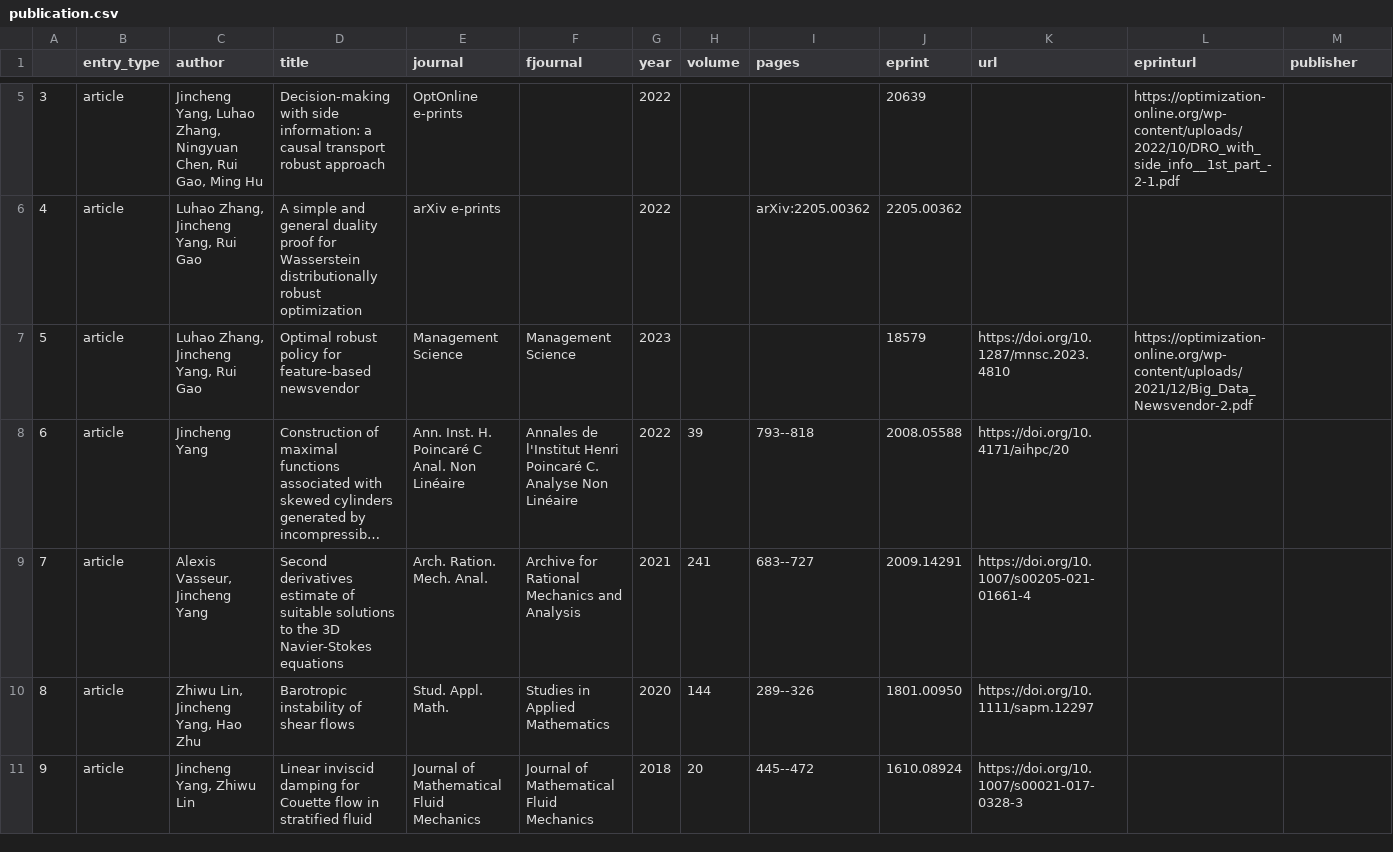
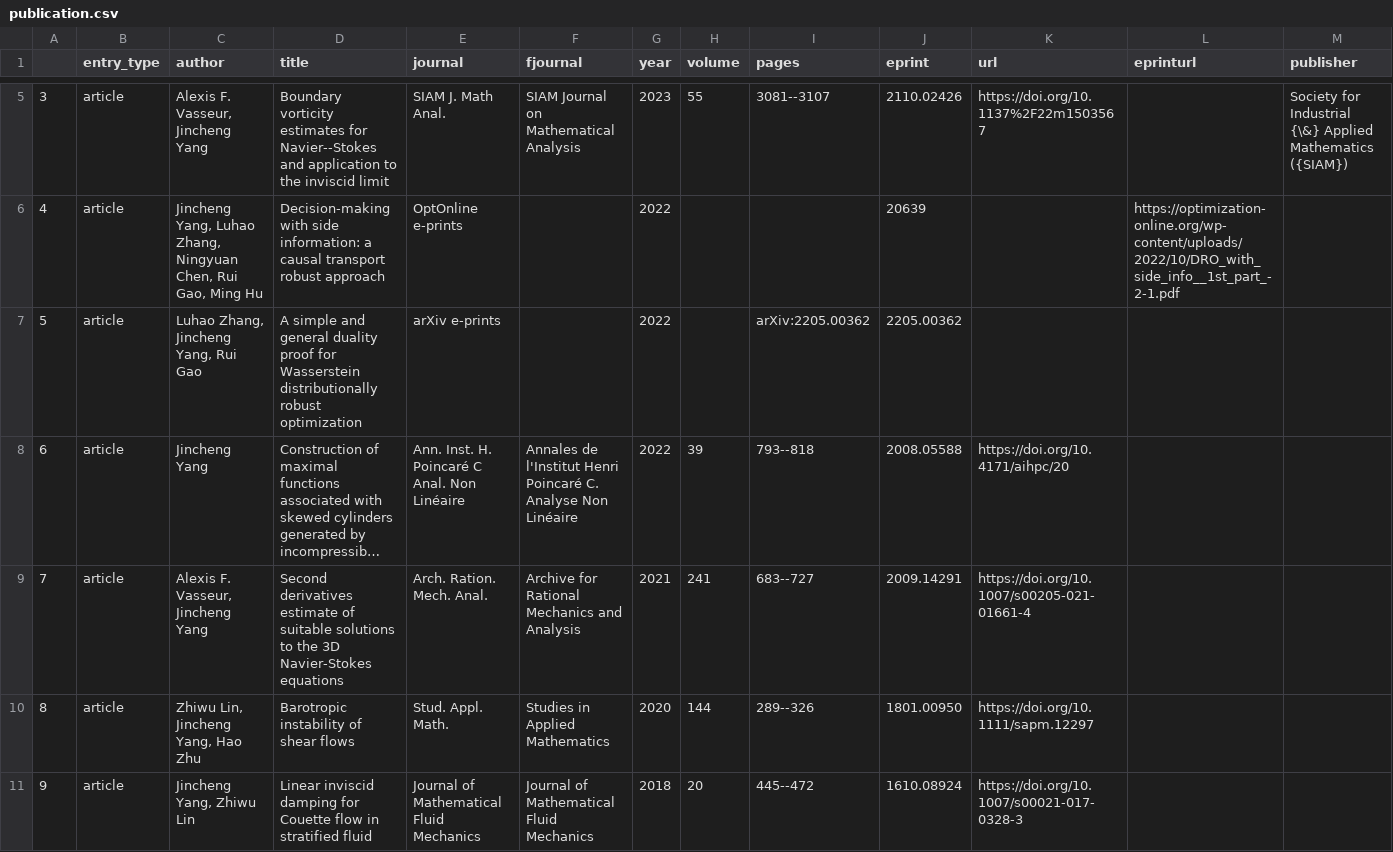
Before and after one commit to jincheng-yang/jincheng-yang.github.io, a CSV file: _data/publication.csv, drawn as a sheet; only a part is shown, gaps mark what is left out; long unchanged cells end in …; the diff covers the shown part only; the diff names each change by its address in the sheet, - before the commit and + after, or states it on an @@ line.

```diff
--- a/_data/publication.csv
+++ b/_data/publication.csv
-C5 (author): Jincheng Yang, Luhao Zhang, Ningyuan Chen, Rui Gao, Ming Hu
+C5 (author): Alexis F. Vasseur, Jincheng Yang
-D5 (title): Decision-making with side information: a causal transport robust approach
+D5 (title): Boundary vorticity estimates for Navier--Stokes and application to the inviscid limit
-E5 (journal): OptOnline e-prints
+E5 (journal): SIAM J. Math Anal.
-F5 (fjournal): (empty)
+F5 (fjournal): SIAM Journal on Mathematical Analysis
-G5 (year): 2022
+G5 (year): 2023
-H5 (volume): (empty)
+H5 (volume): 55
-I5 (pages): (empty)
+I5 (pages): 3081--3107
-J5 (eprint): 20639
+J5 (eprint): 2110.02426
-K5 (url): (empty)
+K5 (url): https://doi.org/10.1137%2F22m1503567
-L5 (eprinturl): https://optimization-online.org/wp-content/uploads/2022/10/DRO_with_side_info__1st_part_-2-1.pdf
+L5 (eprinturl): (empty)
-M5 (publisher): (empty)
+M5 (publisher): Society for Industrial {\&} Applied Mathematics ({SIAM})
-C6 (author): Luhao Zhang, Jincheng Yang, Rui Gao
+C6 (author): Jincheng Yang, Luhao Zhang, Ningyuan Chen, Rui Gao, Ming Hu
-D6 (title): A simple and general duality proof for Wasserstein distributionally robust optimization
+D6 (title): Decision-making with side information: a causal transport robust approach
-E6 (journal): arXiv e-prints
+E6 (journal): OptOnline e-prints
-I6 (pages): arXiv:2205.00362
+I6 (pages): (empty)
-J6 (eprint): 2205.00362
+J6 (eprint): 20639
-L6 (eprinturl): (empty)
+L6 (eprinturl): https://optimization-online.org/wp-content/uploads/2022/10/DRO_with_side_info__1st_part_-2-1.pdf
-D7 (title): Optimal robust policy for feature-based newsvendor
+D7 (title): A simple and general duality proof for Wasserstein distributionally robust optimization
-E7 (journal): Management Science
+E7 (journal): arXiv e-prints
-F7 (fjournal): Management Science
+F7 (fjournal): (empty)
-G7 (year): 2023
+G7 (year): 2022
-I7 (pages): (empty)
+I7 (pages): arXiv:2205.00362
-J7 (eprint): 18579
+J7 (eprint): 2205.00362
-K7 (url): https://doi.org/10.1287/mnsc.2023.4810
+K7 (url): (empty)
-L7 (eprinturl): https://optimization-online.org/wp-content/uploads/2021/12/Big_Data_Newsvendor-2.pdf
+L7 (eprinturl): (empty)
-C9 (author): Alexis Vasseur, Jincheng Yang
+C9 (author): Alexis F. Vasseur, Jincheng Yang
```
Also changed, not shown: 24 edited cells elsewhere in this file, 47 other files.
